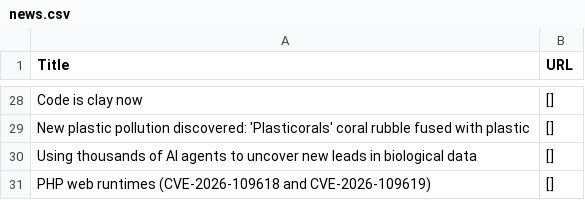
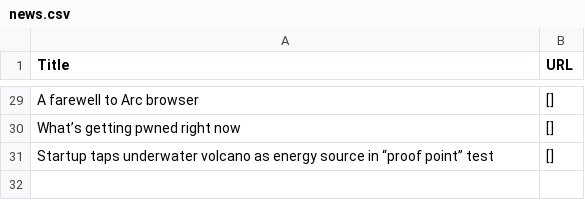
Before and after one commit to shawanhettiarachchi/hacker-news-scraper, a CSV file: news.csv, drawn as a sheet; only a part is shown, gaps mark what is left out; removed rows and columns are numbered as before the commit, all else as after; the diff covers the shown part only; the diff names each change by its address in the sheet, - before the commit and + after, or states it on an @@ line.

```diff
--- a/news.csv
+++ b/news.csv
-A29 (Title): Code is clay now
+A29 (Title): A farewell to Arc browser
-A30 (Title): New plastic pollution discovered: 'Plasticorals' coral rubble fused with plastic
+A30 (Title): What’s getting pwned right now
-A31 (Title): Using thousands of AI agents to uncover new leads in biological data
+A31 (Title): Startup taps underwater volcano as energy source in “proof point” test
-row 31: PHP web runtimes (CVE-2026-109618 and CVE-2026-109619) | []
```
Also changed, not shown: 5 added rows, 4 removed rows and 22 edited cells elsewhere in this file.
